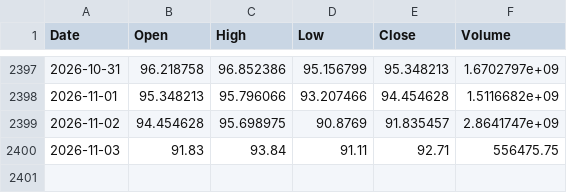
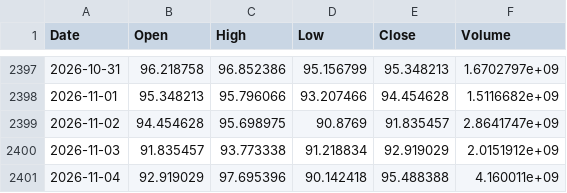
Before and after one commit to Kvelliken/krypto-signaler, a CSV file: data/SOL-USD.csv, drawn as a sheet; only a part is shown, gaps mark what is left out.

```diff
--- a/data/SOL-USD.csv
+++ b/data/SOL-USD.csv
@@ -2399,2 +2399,3 @@ Date,Open,High,Low,Close,Volume
 2026-11-02,94.454628,95.698975,90.8769,91.835457,2.8641747e+09
-2026-11-03,91.83,93.84,91.11,92.71,556475.75
+2026-11-03,91.835457,93.773338,91.218834,92.919029,2.0151912e+09
+2026-11-04,92.919029,97.695396,90.142418,95.488388,4.160011e+09
```
Also changed, not shown: data/BTC-USD.csv, data/ETH-USD.csv, 4 other files.
